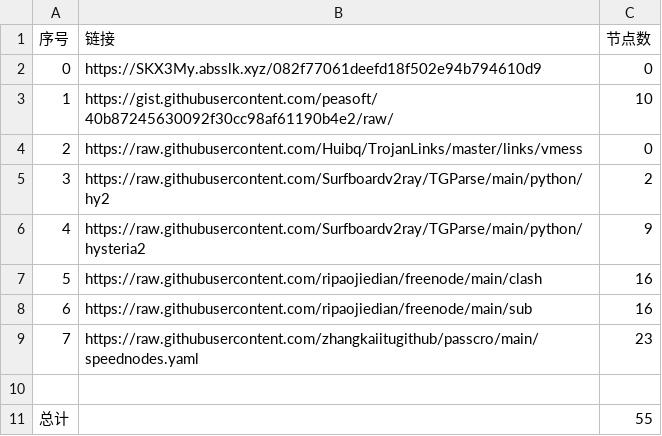
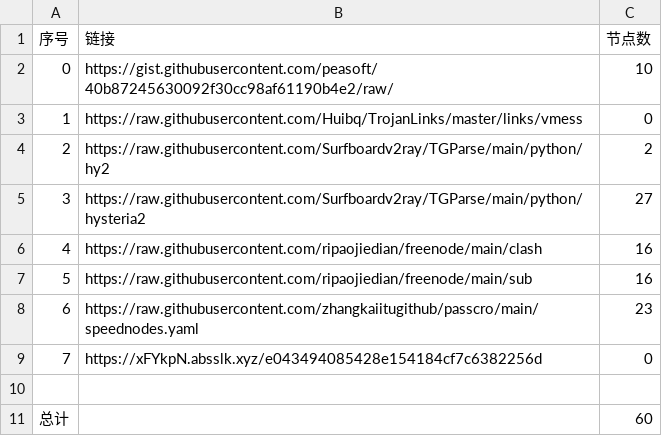
Before and after one commit to sangosbanikz/NoMoreWalls, a CSV file: list_result.csv, drawn as a sheet; removed rows and columns are numbered as before the commit, all else as after; the diff names each change by its address in the sheet, - before the commit and + after, or states it on an @@ line.

```diff
--- a/list_result.csv
+++ b/list_result.csv
-row 2: 0 | https://SKX3My.absslk.xyz/082f77061deefd18f502e94b794610d9 | 0
@@ column A (序号) renumbered between rows 2 and 8 @@
-C5 (节点数): 9
+C5 (节点数): 27
+row 9: 7 | https://xFYkpN.absslk.xyz/e043494085428e154184cf7c6382256d | 0
-C11 (节点数): 55
+C11 (节点数): 60
```
Also changed, not shown: 8 other files.
